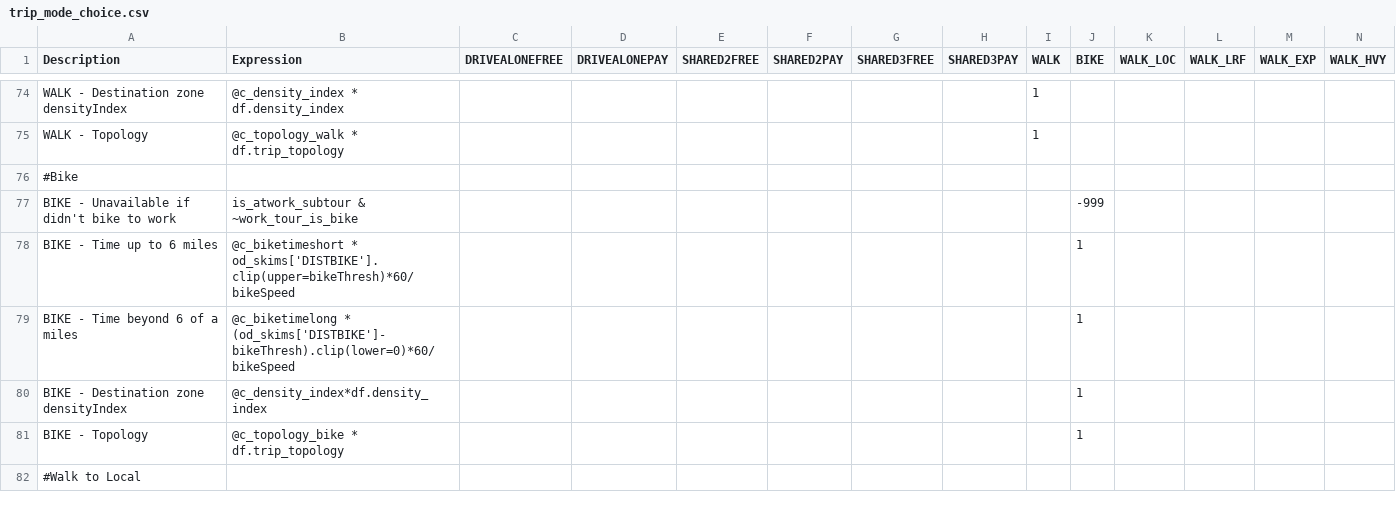
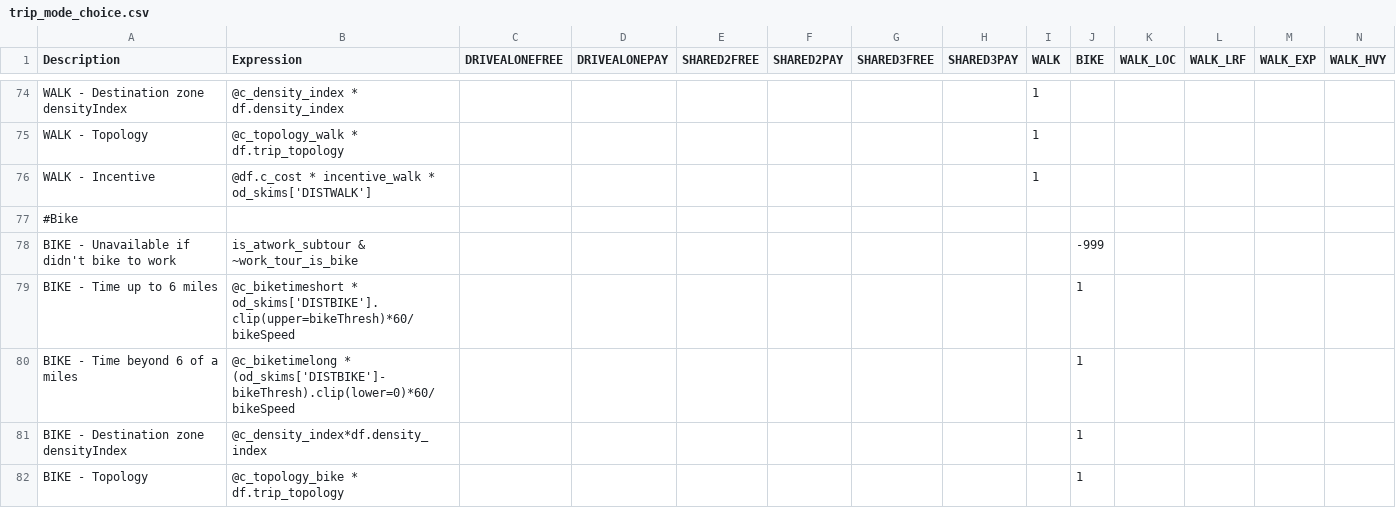
Before and after one commit to LBNL-UCB-STI/activitysim-configs-austin, a CSV file: trip_mode_choice.csv, drawn as a sheet; only a part is shown, gaps mark what is left out; the shorter side is filled out with more unchanged rows; rows hold the shown columns only; the diff covers the shown part only; the diff names each change by its address in the sheet, - before the commit and + after, or states it on an @@ line.

```diff
--- a/trip_mode_choice.csv
+++ b/trip_mode_choice.csv
+row 76: WALK - Incentive | @df.c_cost * incentive_walk * od_skims['DISTWALK'] |  |  |  |  |  |  | 1
```
Also changed, not shown: 6 added rows elsewhere in this file, tour_mode_choice.csv, tour_mode_choice_coeffs_template_v3.csv, 2 other files.
